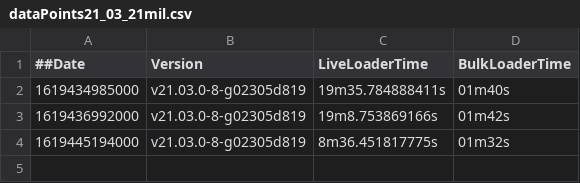
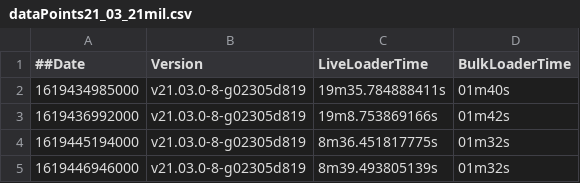
Before and after one commit to souravDgraph/Automation, a CSV file: utilities/benchmarking_charts/dataPoints21_03_21mil.csv, drawn as a sheet; the diff names each change by its address in the sheet, - before the commit and + after, or states it on an @@ line.

Commit message:
AutoTeamCity: Adding new Run data

```diff
--- a/utilities/benchmarking_charts/dataPoints21_03_21mil.csv
+++ b/utilities/benchmarking_charts/dataPoints21_03_21mil.csv
+row 5: 1619446946000 | v21.03.0-8-g02305d819 | 8m39.493805139s | 01m32s
```
